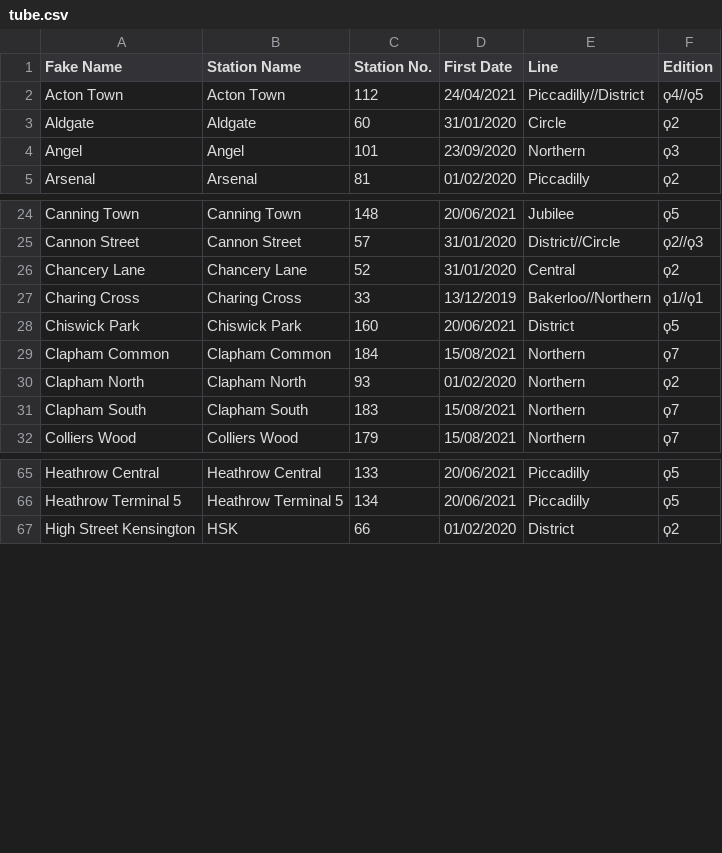
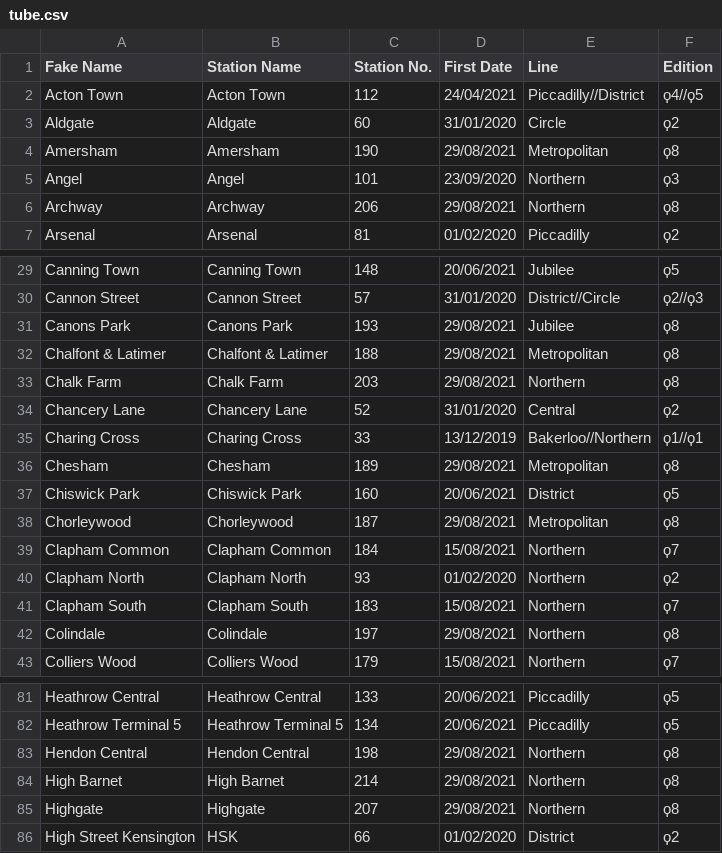
Before and after one commit to NuttyTrains/NuttyTrains.github.io, a CSV file: data/tube.csv, drawn as a sheet; only a part is shown, gaps mark what is left out; the diff covers the shown part only; the diff names each change by its address in the sheet, - before the commit and + after, or states it on an @@ line.

```diff
--- a/data/tube.csv
+++ b/data/tube.csv
+row 4: Amersham | Amersham | 190 | 29/08/2021 | Metropolitan | ϙ8
+row 6: Archway | Archway | 206 | 29/08/2021 | Northern | ϙ8
+row 31: Canons Park | Canons Park | 193 | 29/08/2021 | Jubilee | ϙ8
+row 32: Chalfont & Latimer | Chalfont & Latimer | 188 | 29/08/2021 | Metropolitan | ϙ8
+row 33: Chalk Farm | Chalk Farm | 203 | 29/08/2021 | Northern | ϙ8
+row 36: Chesham | Chesham | 189 | 29/08/2021 | Metropolitan | ϙ8
+row 38: Chorleywood | Chorleywood | 187 | 29/08/2021 | Metropolitan | ϙ8
+row 42: Colindale | Colindale | 197 | 29/08/2021 | Northern | ϙ8
+row 83: Hendon Central | Hendon Central | 198 | 29/08/2021 | Northern | ϙ8
+row 84: High Barnet | High Barnet | 214 | 29/08/2021 | Northern | ϙ8
+row 85: Highgate | Highgate | 207 | 29/08/2021 | Northern | ϙ8
```
Also changed, not shown: 18 added rows elsewhere in this file, data/orange.csv, data/stations.csv.
